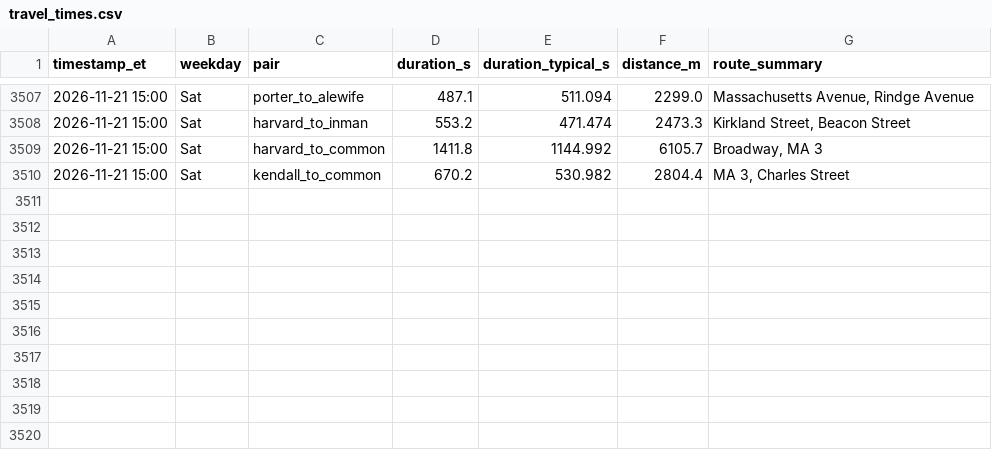
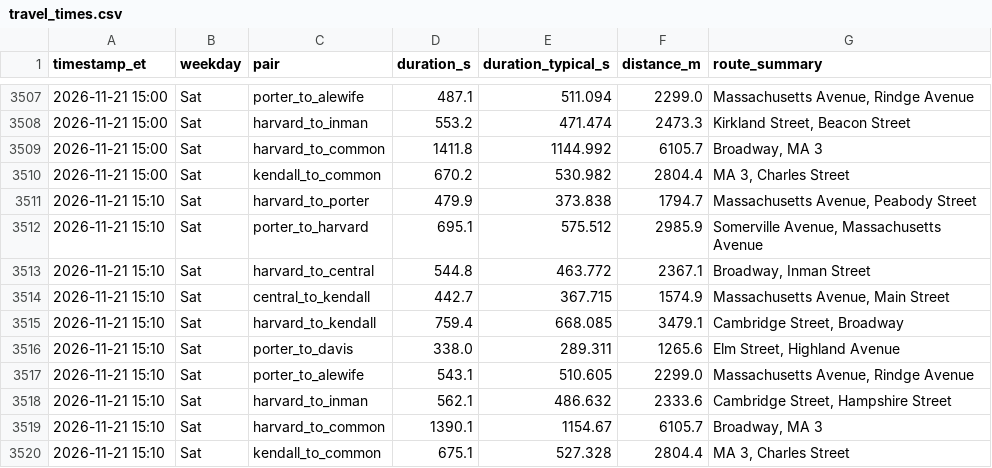
Before and after one commit to sonnywang2005/traffic-harvest, a CSV file: data/travel_times.csv, drawn as a sheet; only a part is shown, gaps mark what is left out; the diff names each change by its address in the sheet, - before the commit and + after, or states it on an @@ line.

Commit message:
harvest 2026-11-21T20:10Z

```diff
--- a/data/travel_times.csv
+++ b/data/travel_times.csv
+row 3511: 2026-11-21 15:10 | Sat | harvard_to_porter | 479.9 | 373.838 | 1794.7 | Massachusetts Avenue, Peabody Street
+row 3512: 2026-11-21 15:10 | Sat | porter_to_harvard | 695.1 | 575.512 | 2985.9 | Somerville Avenue, Massachusetts Avenue
+row 3513: 2026-11-21 15:10 | Sat | harvard_to_central | 544.8 | 463.772 | 2367.1 | Broadway, Inman Street
+row 3514: 2026-11-21 15:10 | Sat | central_to_kendall | 442.7 | 367.715 | 1574.9 | Massachusetts Avenue, Main Street
+row 3515: 2026-11-21 15:10 | Sat | harvard_to_kendall | 759.4 | 668.085 | 3479.1 | Cambridge Street, Broadway
+row 3516: 2026-11-21 15:10 | Sat | porter_to_davis | 338.0 | 289.311 | 1265.6 | Elm Street, Highland Avenue
+row 3517: 2026-11-21 15:10 | Sat | porter_to_alewife | 543.1 | 510.605 | 2299.0 | Massachusetts Avenue, Rindge Avenue
+row 3518: 2026-11-21 15:10 | Sat | harvard_to_inman | 562.1 | 486.632 | 2333.6 | Cambridge Street, Hampshire Street
+row 3519: 2026-11-21 15:10 | Sat | harvard_to_common | 1390.1 | 1154.67 | 6105.7 | Broadway, MA 3
+row 3520: 2026-11-21 15:10 | Sat | kendall_to_common | 675.1 | 527.328 | 2804.4 | MA 3, Charles Street
```
